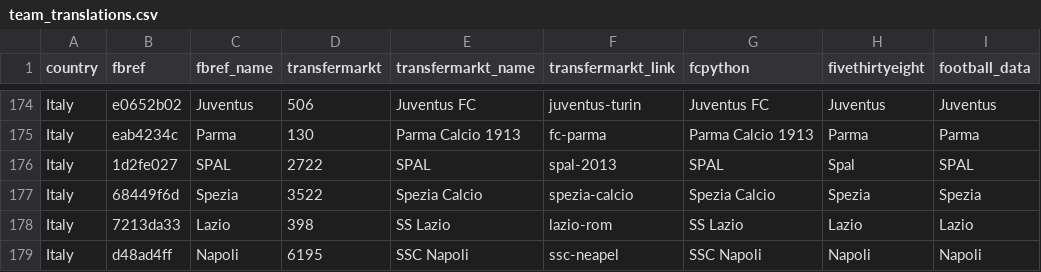
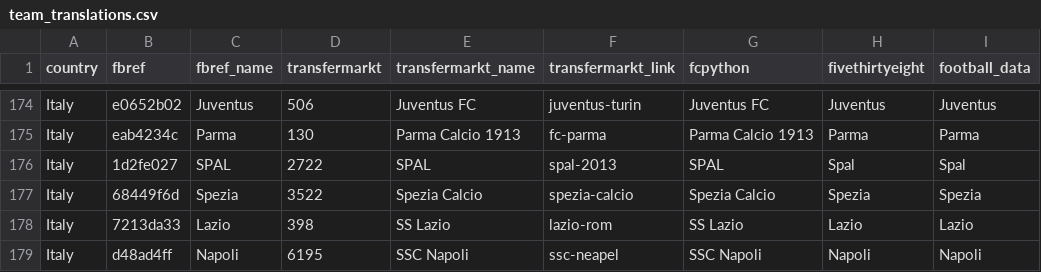
Before and after one commit to ian-shepherd/reus_data, a CSV file: raw-data/team_translations.csv, drawn as a sheet; only a part is shown, gaps mark what is left out.

Commit message:
Updated team translation and removed empty Serie A odds

```diff
--- a/raw-data/team_translations.csv
+++ b/raw-data/team_translations.csv
@@ -175,3 +175,3 @@ Italy,e0652b02,Juventus,506,Juventus FC,juventus-turin,Juventus FC,Juventus,Juve
 Italy,eab4234c,Parma,130,Parma Calcio 1913,fc-parma,Parma Calcio 1913,Parma,Parma
-Italy,1d2fe027,SPAL,2722,SPAL,spal-2013,SPAL,Spal,SPAL
+Italy,1d2fe027,SPAL,2722,SPAL,spal-2013,SPAL,Spal,Spal
 Italy,68449f6d,Spezia,3522,Spezia Calcio,spezia-calcio,Spezia Calcio,Spezia,Spezia
```
